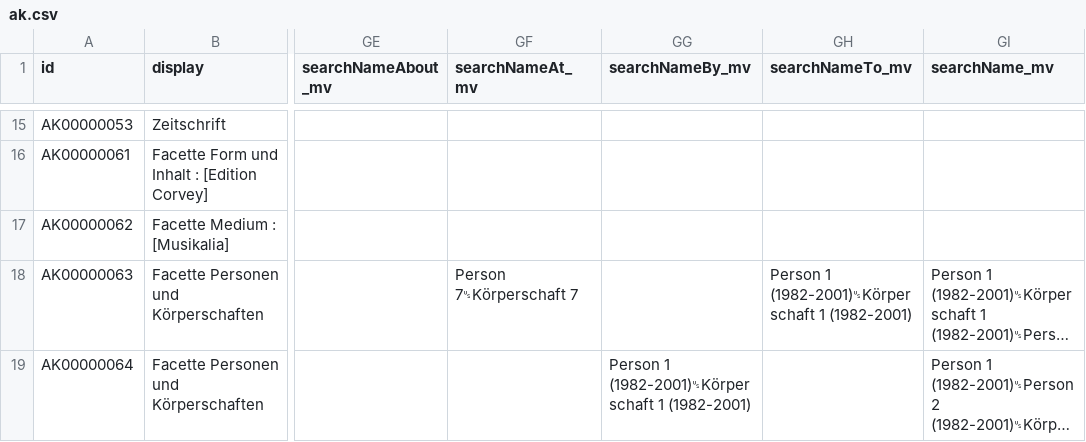
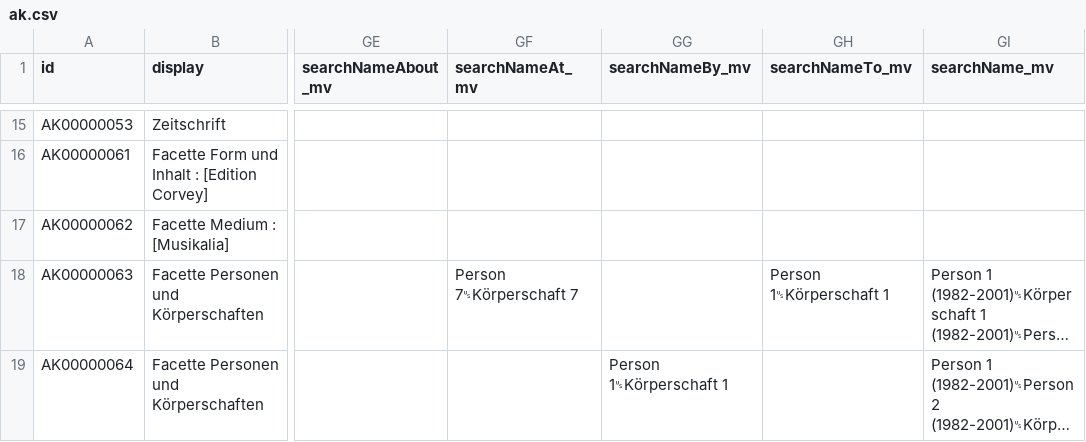
Before and after one commit to dla-marbach/dla-opac-transform, a CSV file: example/output/ak.csv, drawn as a sheet; only a part is shown, gaps mark what is left out; long unchanged cells end in …; the diff covers the shown part only; the diff names each change by its address in the sheet, - before the commit and + after, or states it on an @@ line.

Commit message:
searchName_mv ohne Lebensdaten befüllen und im Relevanzranking diese Feld statt displayName verwenden

```diff
--- a/example/output/ak.csv
+++ b/example/output/ak.csv
-GH18 (searchNameTo_mv): Person 1 (1982-2001)␟Körperschaft 1 (1982-2001)
+GH18 (searchNameTo_mv): Person 1␟Körperschaft 1
-GG19 (searchNameBy_mv): Person 1 (1982-2001)␟Körperschaft 1 (1982-2001)
+GG19 (searchNameBy_mv): Person 1␟Körperschaft 1
```
Also changed, not shown: 12 edited cells elsewhere in this file, example/output/bf.csv, example/output/bi.csv, 14 other files.
